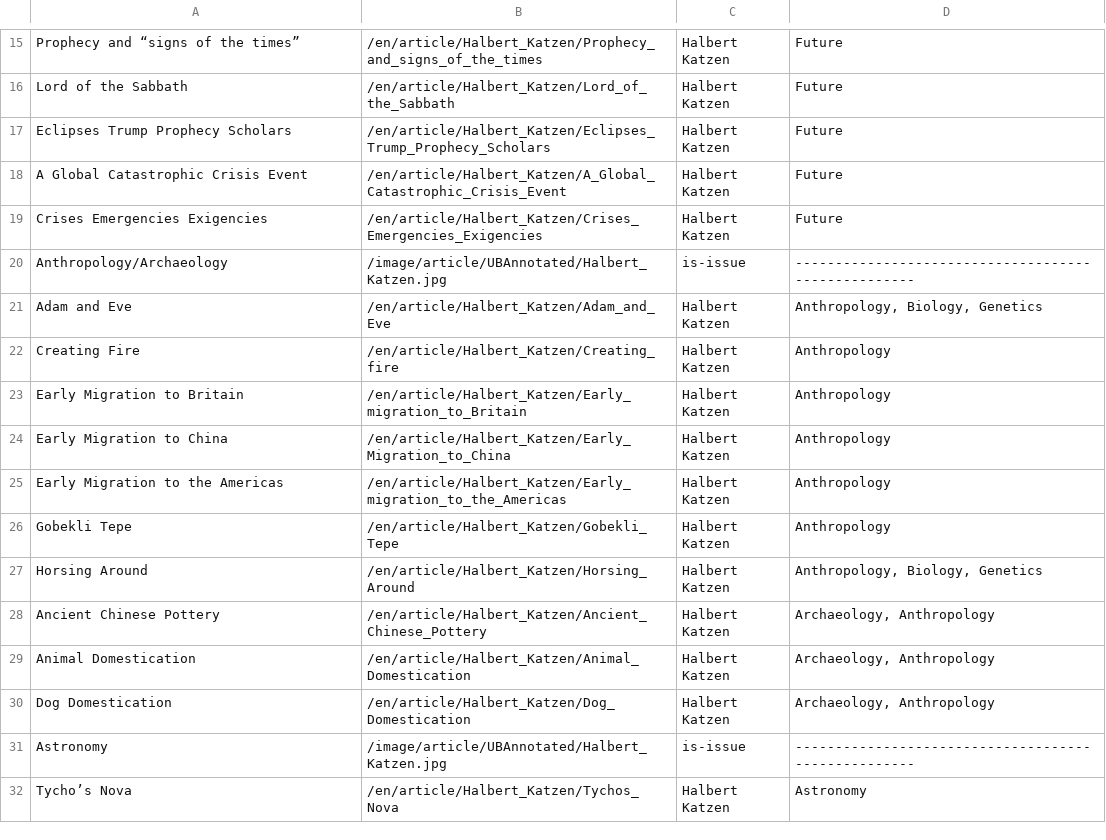
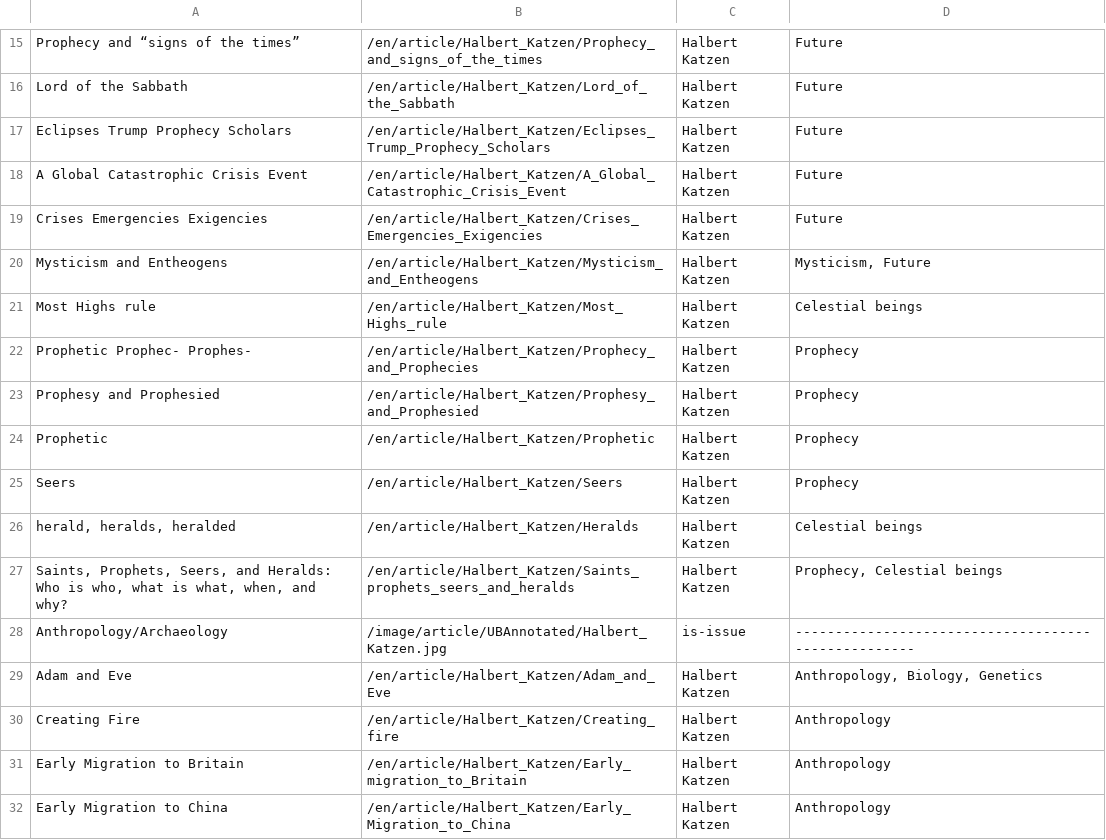
Before and after one commit to JanHerca/urantiapedia, a TSV file: input/txt/articles-en/articles_ubannotated.tsv, drawn as a sheet; only a part is shown, gaps mark what is left out; the shorter side is filled out with more unchanged rows; the diff names each change by its address in the sheet, - before the commit and + after, or states it on an @@ line.

```diff
--- a/input/txt/articles-en/articles_ubannotated.tsv
+++ b/input/txt/articles-en/articles_ubannotated.tsv
+row 20: Mysticism and Entheogens | /en/article/Halbert_Katzen/Mysticism_and_Entheogens | Halbert Katzen | Mysticism, Future
+row 21: Most Highs rule | /en/article/Halbert_Katzen/Most_Highs_rule | Halbert Katzen | Celestial beings
+row 22: Prophetic Prophec- Prophes- | /en/article/Halbert_Katzen/Prophecy_and_Prophecies | Halbert Katzen | Prophecy
+row 23: Prophesy and Prophesied | /en/article/Halbert_Katzen/Prophesy_and_Prophesied | Halbert Katzen | Prophecy
+row 24: Prophetic | /en/article/Halbert_Katzen/Prophetic | Halbert Katzen | Prophecy
+row 25: Seers | /en/article/Halbert_Katzen/Seers | Halbert Katzen | Prophecy
+row 26: herald, heralds, heralded | /en/article/Halbert_Katzen/Heralds | Halbert Katzen | Celestial beings
+row 27: Saints, Prophets, Seers, and Heralds: Who is who, what is what, when, and why? | /en/article/Halbert_Katzen/Saints_prophets_seers_and_heralds | Halbert Katzen | Prophecy, Celestial beings
```
Also changed, not shown: 57 other files.
